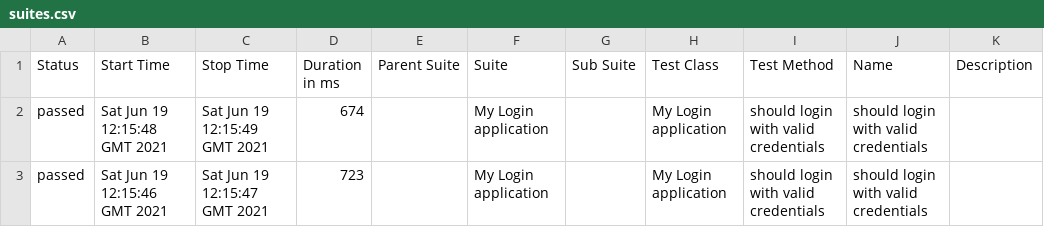
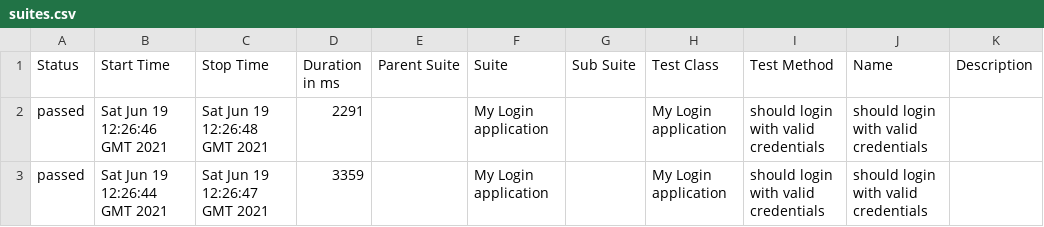
Before and after one commit to madhank93/wdio-docker-ci, a CSV file: 11/data/suites.csv, drawn as a sheet.

```diff
--- a/11/data/suites.csv
+++ b/11/data/suites.csv
@@ -1,3 +1,3 @@
 "Status","Start Time","Stop Time","Duration in ms","Parent Suite","Suite","Sub Suite","Test Class","Test Method","Name","Description"
-"passed","Sat Jun 19 12:15:48 GMT 2021","Sat Jun 19 12:15:49 GMT 2021","674","","My Login application","","My Login application","should login with valid credentials","should login with valid credentials",""
-"passed","Sat Jun 19 12:15:46 GMT 2021","Sat Jun 19 12:15:47 GMT 2021","723","","My Login application","","My Login application","should login with valid credentials","should login with valid credentials",""
+"passed","Sat Jun 19 12:26:46 GMT 2021","Sat Jun 19 12:26:48 GMT 2021","2291","","My Login application","","My Login application","should login with valid credentials","should login with valid credentials",""
+"passed","Sat Jun 19 12:26:44 GMT 2021","Sat Jun 19 12:26:47 GMT 2021","3359","","My Login application","","My Login application","should login with valid credentials","should login with valid credentials",""
```
Also changed, not shown: 26 other files.
